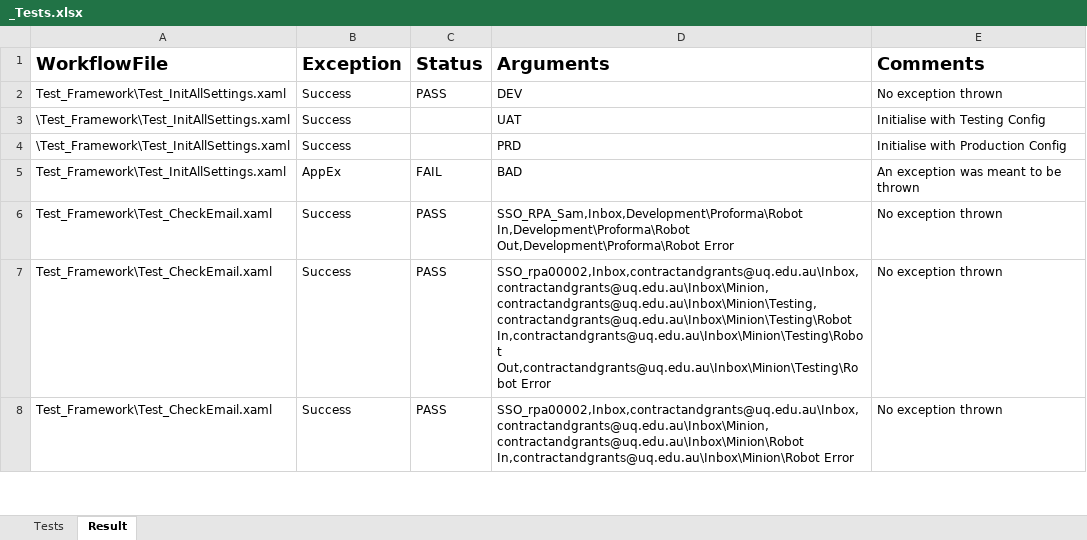
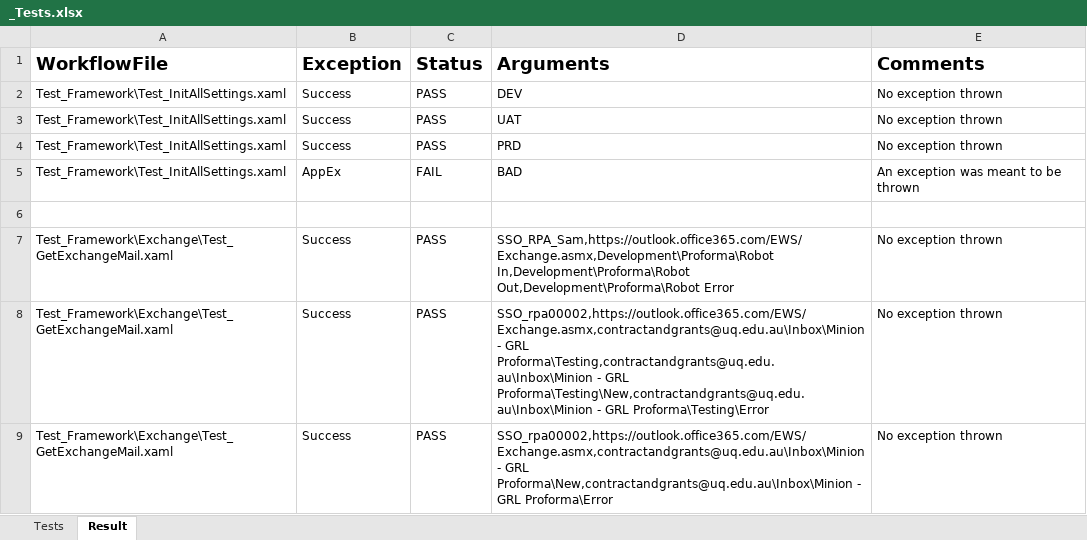
Before and after one commit to uqmgupt1/RpaUiPathProcess, an Excel workbook: Processes/RPATask1-ChartStringProformaDetail/Test_Framework/_Tests.xlsx, sheet Result, drawn as a sheet; only a part is shown; values as stored, in another font and other column widths than the file's, no borders; addresses are those after the commit; the diff covers the shown part only; the diff names each change by its address in the sheet, - before the commit and + after, or states it on an @@ line.

Commit message:
Updated exchange folder checking Added several exchange test workflows Various changes for report building and stable enough for now

```diff
--- a/Processes/RPATask1-ChartStringProformaDetail/Test_Framework/_Tests.xlsx (sheet Result)
+++ b/Processes/RPATask1-ChartStringProformaDetail/Test_Framework/_Tests.xlsx (sheet Result)
-A3:A4 (WorkflowFile): \Test_Framework\Test_InitAllSettings.xaml
+A3:A4 (WorkflowFile): Test_Framework\Test_InitAllSettings.xaml
-C3:C4 (Status): (empty)
+C3:C4 (Status): PASS
-E3 (Comments): Initialise with Testing Config
+E3 (Comments): No exception thrown
-E4 (Comments): Initialise with Production Config
+E4 (Comments): No exception thrown
+row 6: (empty)
-A7:A9 (WorkflowFile): Test_Framework\Test_CheckEmail.xaml
+A7:A9 (WorkflowFile): Test_Framework\Exchange\Test_GetExchangeMail.xaml
-D7 (Arguments): SSO_RPA_Sam,Inbox,Development\Proforma\Robot In,Development\Proforma\Robot Out,Development\Proforma\Robot…
+D7 (Arguments): SSO_RPA_Sam,https://outlook.office365.com/EWS/Exchange.asmx,Development\Proforma\Robot In,Development\Proforma\Robot Out,Development\Proforma\Robot…
-D8 (Arguments): SSO_rpa00002,Inbox,contractandgrants@uq.edu.au\Inbox,contractandgrants@uq.edu.au\Inbox\Minion,contractandgrants@uq.edu.au\Inbox\Minion\Testing,contractandgrants@uq.edu.au\Inbox\Minion\Testing\Robot In,contractandgrants@uq.edu.au\Inbox\Minion\Testing\Robot Out,contractandgrants@uq.edu.au\Inbox\Minion\Testing\Robot Error
+D8 (Arguments): SSO_rpa00002,https://outlook.office365.com/EWS/Exchange.asmx,contractandgrants@uq.edu.au\Inbox\Minion - GRL Proforma\Testing,contractandgrants@uq.edu.au\Inbox\Minion - GRL Proforma\Testing\New,contractandgrants@uq.edu.au\Inbox\Minion - GRL Proforma\Testing\Error
-D9 (Arguments): SSO_rpa00002,Inbox,contractandgrants@uq.edu.au\Inbox,contractandgrants@uq.edu.au\Inbox\Minion,contractandgrants@uq.edu.au\Inbox\Minion\Robot In,contractandgrants@uq.edu.au\Inbox\Minion\Robot Error
+D9 (Arguments): SSO_rpa00002,https://outlook.office365.com/EWS/Exchange.asmx,contractandgrants@uq.edu.au\Inbox\Minion - GRL Proforma\New,contractandgrants@uq.edu.au\Inbox\Minion - GRL Proforma\Error
```
Also changed, not shown: 6 added rows and 3 edited cells elsewhere in this sheet, sheet Tests, Processes/RPATask1-ChartStringProformaDetail/Data/Config.xlsx, 24 other files.
